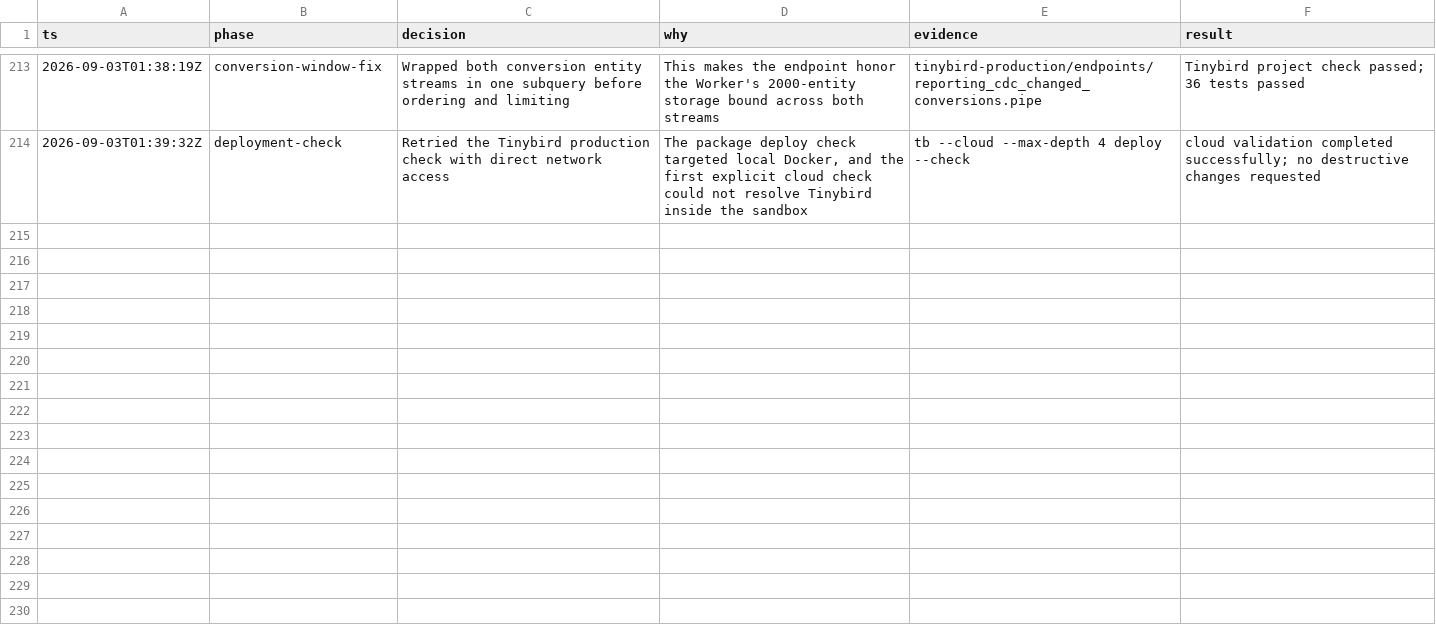
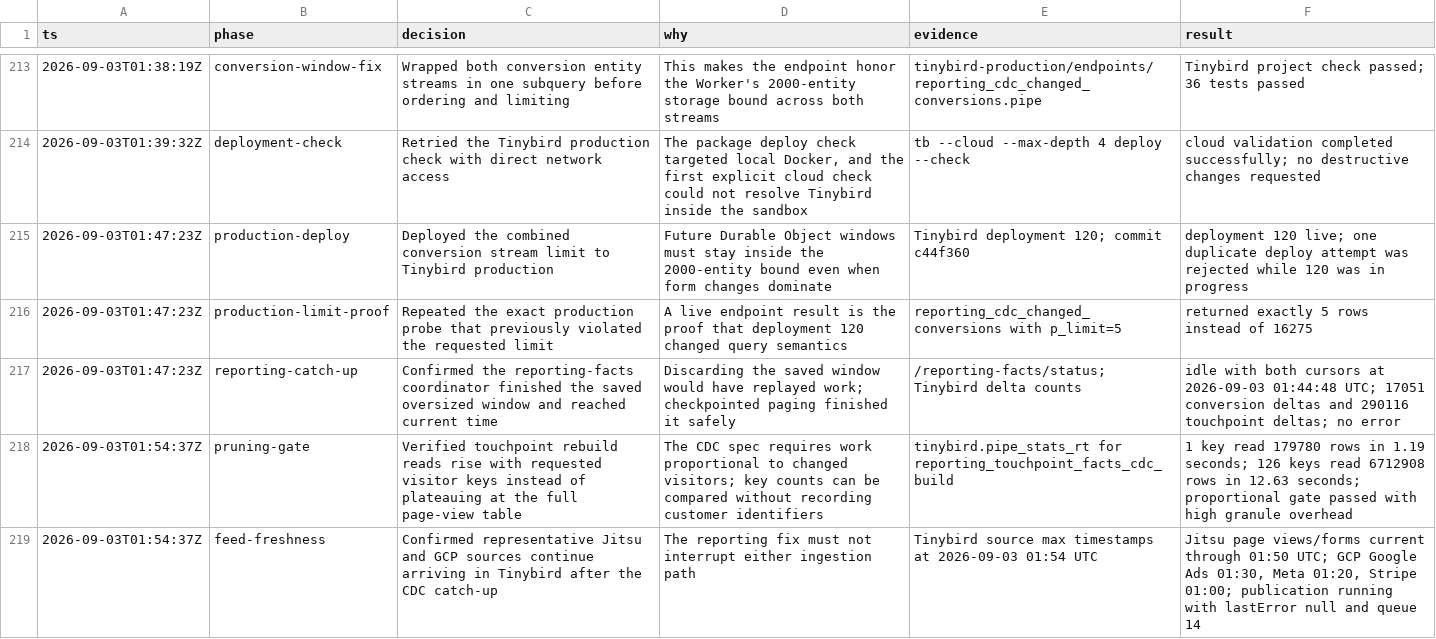
Before and after one commit to adeolaemmanuelmorren/booming-bookkeeping-mono, a TSV file: .audit/tinybird-migration.tsv, drawn as a sheet; only a part is shown, gaps mark what is left out; the diff covers the shown part only.

Commit message:
Add server reporting facts CDC

```diff
--- a/.audit/tinybird-migration.tsv
+++ b/.audit/tinybird-migration.tsv
@@ -214 +214,6 @@ ts	phase	decision	why	evidence	result
 2026-09-03T01:39:32Z	deployment-check	Retried the Tinybird production check with direct network access	The package deploy check targeted local Docker, and the first explicit cloud check could not resolve Tinybird inside the sandbox	tb --cloud --max-depth 4 deploy --check	cloud validation completed successfully; no destructive changes requested
+2026-09-03T01:47:23Z	production-deploy	Deployed the combined conversion stream limit to Tinybird production	Future Durable Object windows must stay inside the 2000-entity bound even when form changes dominate	Tinybird deployment 120; commit c44f360	deployment 120 live; one duplicate deploy attempt was rejected while 120 was in progress
+2026-09-03T01:47:23Z	production-limit-proof	Repeated the exact production probe that previously violated the requested limit	A live endpoint result is the proof that deployment 120 changed query semantics	reporting_cdc_changed_conversions with p_limit=5	returned exactly 5 rows instead of 16275
+2026-09-03T01:47:23Z	reporting-catch-up	Confirmed the reporting-facts coordinator finished the saved oversized window and reached current time	Discarding the saved window would have replayed work; checkpointed paging finished it safely	/reporting-facts/status; Tinybird delta counts	idle with both cursors at 2026-09-03 01:44:48 UTC; 17051 conversion deltas and 290116 touchpoint deltas; no error
+2026-09-03T01:54:37Z	pruning-gate	Verified touchpoint rebuild reads rise with requested visitor keys instead of plateauing at the full page-view table	The CDC spec requires work proportional to changed visitors; key counts can be compared without recording customer identifiers	tinybird.pipe_stats_rt for reporting_touchpoint_facts_cdc_build	1 key read 179780 rows in 1.19 seconds; 126 keys read 6712908 rows in 12.63 seconds; proportional gate passed with high granule overhead
+2026-09-03T01:54:37Z	feed-freshness	Confirmed representative Jitsu and GCP sources continue arriving in Tinybird after the CDC catch-up	The reporting fix must not interrupt either ingestion path	Tinybird source max timestamps at 2026-09-03 01:54 UTC	Jitsu page views/forms current through 01:50 UTC; GCP Google Ads 01:30, Meta 01:20, Stripe 01:00; publication running with lastError null and queue 14
```
Also changed, not shown: 5 added rows elsewhere in this file, 10 other files.
